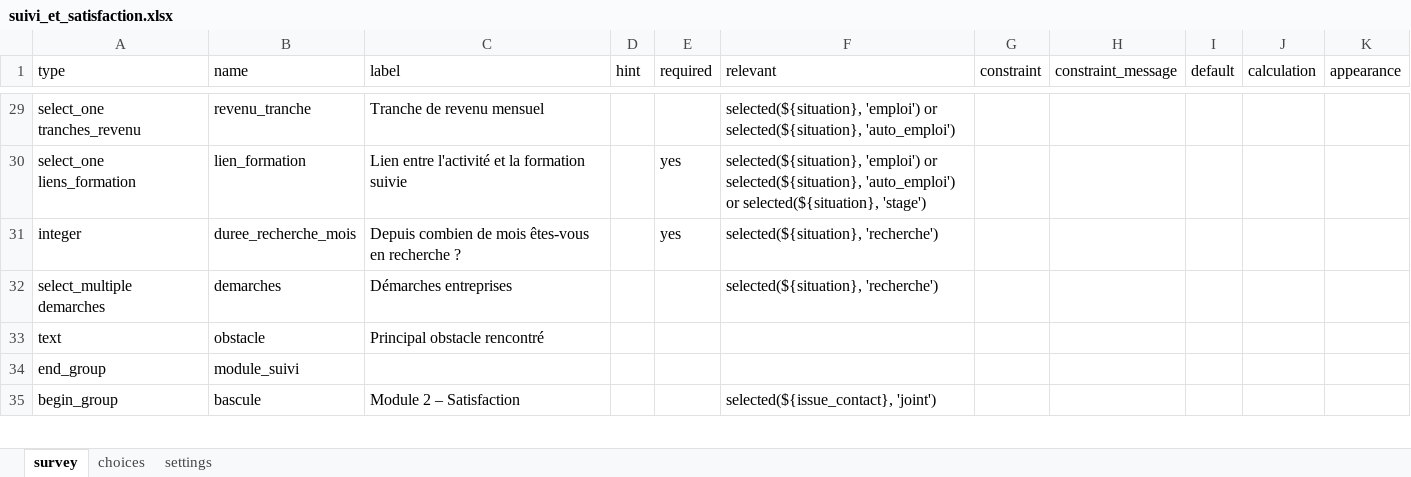
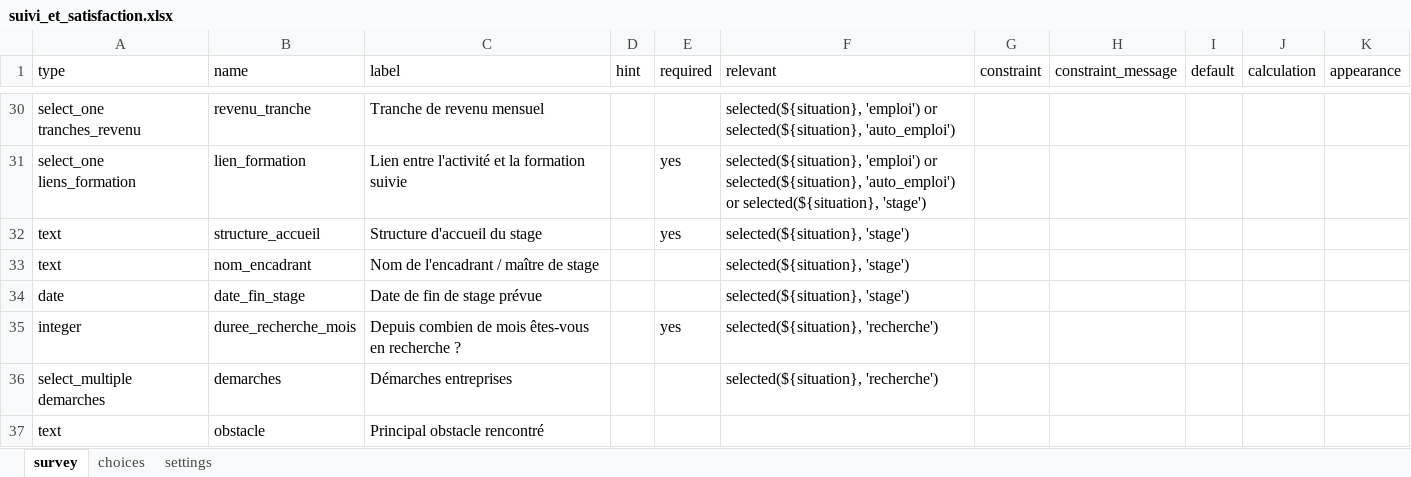
Before and after one commit to Keno7-Mbappe/Suive-terrain, an Excel workbook: kobo_forms/suivi_et_satisfaction.xlsx, sheet survey, drawn as a sheet; only a part is shown, gaps mark what is left out; the shorter side is filled out with more unchanged rows; values as stored, in another font and other column widths than the file's, no borders; the diff covers the shown part only; the diff names each change by its address in the sheet, - before the commit and + after, or states it on an @@ line.

```diff
--- a/kobo_forms/suivi_et_satisfaction.xlsx (sheet survey)
+++ b/kobo_forms/suivi_et_satisfaction.xlsx (sheet survey)
+row 32: text | structure_accueil | Structure d'accueil du stage |  | yes | selected(${situation}, 'stage')
+row 33: text | nom_encadrant | Nom de l'encadrant / maître de stage |  |  | selected(${situation}, 'stage')
+row 34: date | date_fin_stage | Date de fin de stage prévue |  |  | selected(${situation}, 'stage')
```
Also changed, not shown: 6 added rows and 1 edited cell elsewhere in this sheet, sheet choices, kobo_forms/satisfaction_institution.xlsx, 4 other files.
